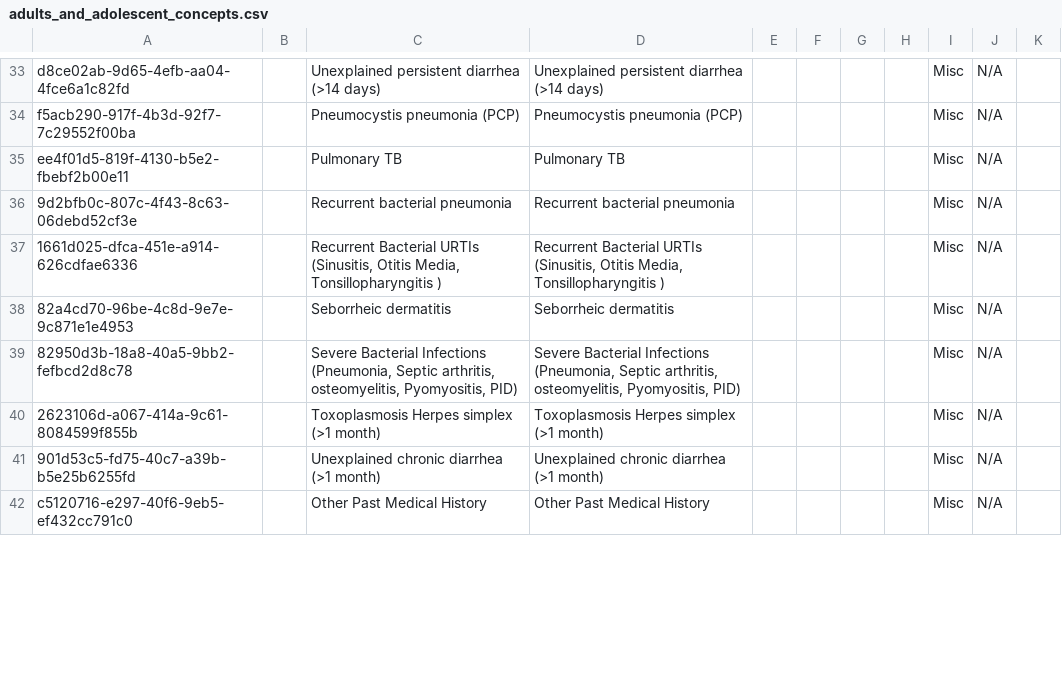
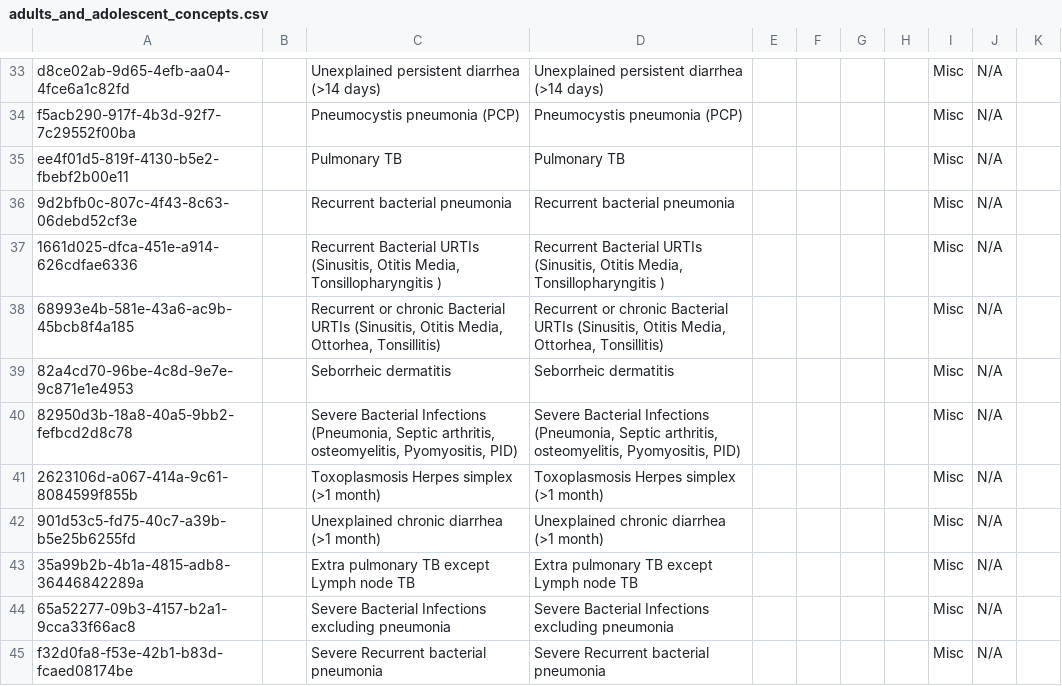
Before and after one commit to njm2176/ssemr, a CSV file: distro/configuration/concepts/adults_and_adolescent_concepts.csv, drawn as a sheet; only a part is shown, gaps mark what is left out; the shorter side is filled out with more unchanged rows; the diff covers the shown part only.

```diff
--- a/distro/configuration/concepts/adults_and_adolescent_concepts.csv
+++ b/distro/configuration/concepts/adults_and_adolescent_concepts.csv
@@ -43,2 +43,3 @@ ee4f01d5-819f-4130-b5e2-fbebf2b00e11,,Pulmonary TB,Pulmonary TB,,,,,Misc,N/A,
 1661d025-dfca-451e-a914-626cdfae6336,,"Recurrent Bacterial URTIs (Sinusitis, Otitis Media, Tonsillopharyngitis )","Recurrent Bacterial URTIs (Sinusitis, Otitis Media, Tonsillopharyngitis )",,,,,Misc,N/A,
+68993e4b-581e-43a6-ac9b-45bcb8f4a185,,"Recurrent or chronic Bacterial URTIs (Sinusitis, Otitis Media, Ottorhea, Tonsillitis)","Recurrent or chronic Bacterial URTIs (Sinusitis, Otitis Media, Ottorhea, Tonsillitis)",,,,,Misc,N/A,
 82a4cd70-96be-4c8d-9e7e-9c871e1e4953,,Seborrheic dermatitis,Seborrheic dermatitis,,,,,Misc,N/A,
@@ -47 +48,4 @@ ee4f01d5-819f-4130-b5e2-fbebf2b00e11,,Pulmonary TB,Pulmonary TB,,,,,Misc,N/A,
 901d53c5-fd75-40c7-a39b-b5e25b6255fd,,Unexplained chronic diarrhea (>1 month),Unexplained chronic diarrhea (>1 month),,,,,Misc,N/A,
+35a99b2b-4b1a-4815-adb8-36446842289a,,Extra pulmonary TB except Lymph node TB,Extra pulmonary TB except Lymph node TB,,,,,Misc,N/A,
+65a52277-09b3-4157-b2a1-9cca33f66ac8,,Severe Bacterial Infections excluding pneumonia,Severe Bacterial Infections excluding pneumonia,,,,,Misc,N/A,
+f32d0fa8-f53e-42b1-b83d-fcaed08174be,,Severe Recurrent bacterial pneumonia,Severe Recurrent bacterial pneumonia,,,,,Misc,N/A,
```
Also changed, not shown: 10 added rows and 2 edited cells elsewhere in this file, 2 other files.
